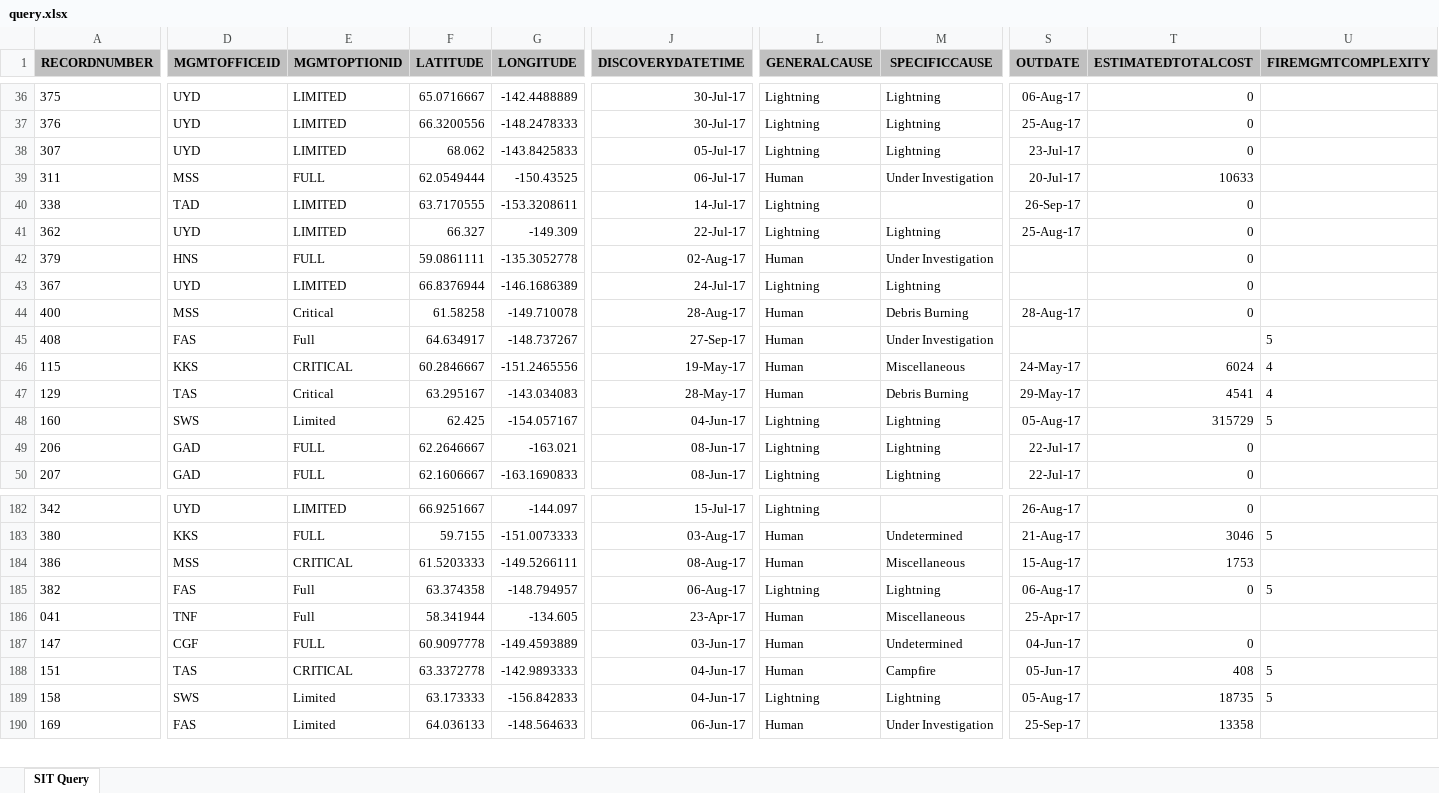
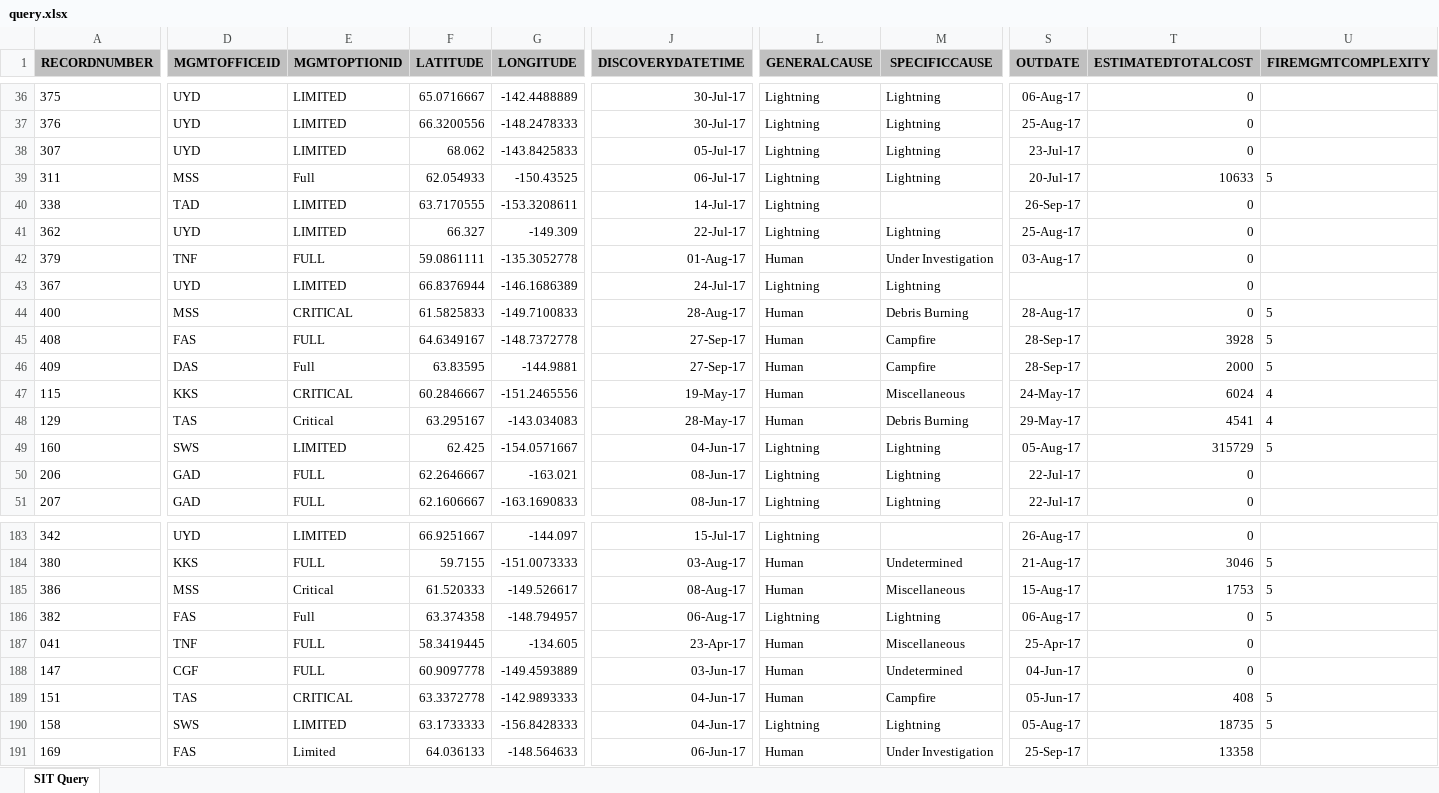
Before and after one commit to benmatheson/fire, an Excel workbook: query.xlsx, sheet SIT Query, drawn as a sheet; only a part is shown, gaps mark what is left out; values as stored, in another font and other column widths than the file's, no borders; addresses are those after the commit; rows hold the shown columns only; the diff covers the shown part only; the diff names each change by its address in the sheet, - before the commit and + after, or states it on an @@ line.

```diff
--- a/query.xlsx (sheet SIT Query)
+++ b/query.xlsx (sheet SIT Query)
-E39 (MGMTOPTIONID): FULL
+E39 (MGMTOPTIONID): Full
-F39 (LATITUDE): 62.0549444
+F39 (LATITUDE): 62.054933
-L39 (GENERALCAUSE): Human
+L39 (GENERALCAUSE): Lightning
-M39 (SPECIFICCAUSE): Under Investigation
+M39 (SPECIFICCAUSE): Lightning
-U39 (FIREMGMTCOMPLEXITY): (empty)
+U39 (FIREMGMTCOMPLEXITY): 5
-D42 (MGMTOFFICEID): HNS
+D42 (MGMTOFFICEID): TNF
-J42 (DISCOVERYDATETIME): 02-Aug-17
+J42 (DISCOVERYDATETIME): 01-Aug-17
-S42 (OUTDATE): (empty)
+S42 (OUTDATE): 03-Aug-17
-E44 (MGMTOPTIONID): Critical
+E44 (MGMTOPTIONID): CRITICAL
-F44 (LATITUDE): 61.58258
+F44 (LATITUDE): 61.5825833
-G44 (LONGITUDE): -149.710078
+G44 (LONGITUDE): -149.7100833
-U44 (FIREMGMTCOMPLEXITY): (empty)
+U44 (FIREMGMTCOMPLEXITY): 5
-E45 (MGMTOPTIONID): Full
+E45 (MGMTOPTIONID): FULL
-F45 (LATITUDE): 64.634917
+F45 (LATITUDE): 64.6349167
-G45 (LONGITUDE): -148.737267
+G45 (LONGITUDE): -148.7372778
-M45 (SPECIFICCAUSE): Under Investigation
+M45 (SPECIFICCAUSE): Campfire
-S45 (OUTDATE): (empty)
+S45 (OUTDATE): 28-Sep-17
-T45 (ESTIMATEDTOTALCOST): (empty)
+T45 (ESTIMATEDTOTALCOST): 3928
+row 46: 409 | DAS | Full | 63.83595 | -144.9881 | 27-Sep-17 | Human | Campfire | 28-Sep-17 | 2000 | 5
-E49 (MGMTOPTIONID): Limited
+E49 (MGMTOPTIONID): LIMITED
-G49 (LONGITUDE): -154.057167
+G49 (LONGITUDE): -154.0571667
-E185 (MGMTOPTIONID): CRITICAL
+E185 (MGMTOPTIONID): Critical
-F185 (LATITUDE): 61.5203333
+F185 (LATITUDE): 61.520333
-G185 (LONGITUDE): -149.5266111
+G185 (LONGITUDE): -149.526617
-U185 (FIREMGMTCOMPLEXITY): (empty)
+U185 (FIREMGMTCOMPLEXITY): 5
-E187 (MGMTOPTIONID): Full
+E187 (MGMTOPTIONID): FULL
-F187 (LATITUDE): 58.341944
+F187 (LATITUDE): 58.3419445
-T187 (ESTIMATEDTOTALCOST): (empty)
+T187 (ESTIMATEDTOTALCOST): 0
-E190 (MGMTOPTIONID): Limited
+E190 (MGMTOPTIONID): LIMITED
-F190 (LATITUDE): 63.173333
+F190 (LATITUDE): 63.1733333
-G190 (LONGITUDE): -156.842833
+G190 (LONGITUDE): -156.8428333
```
Also changed, not shown: 1 added row and 138 edited cells elsewhere in this sheet, 1 other file.
